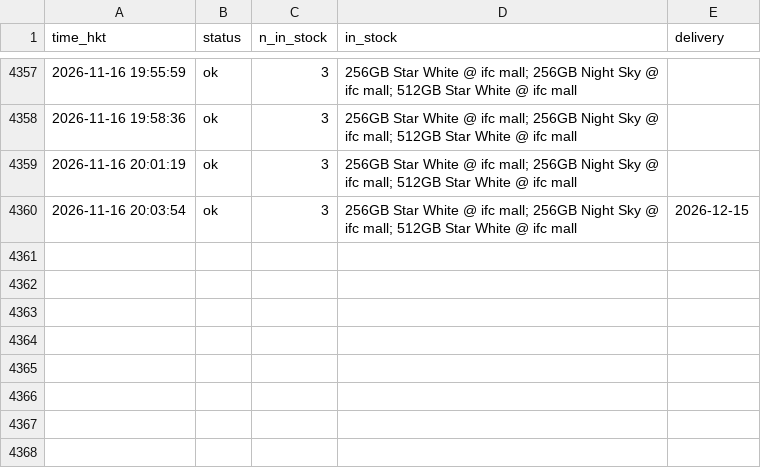
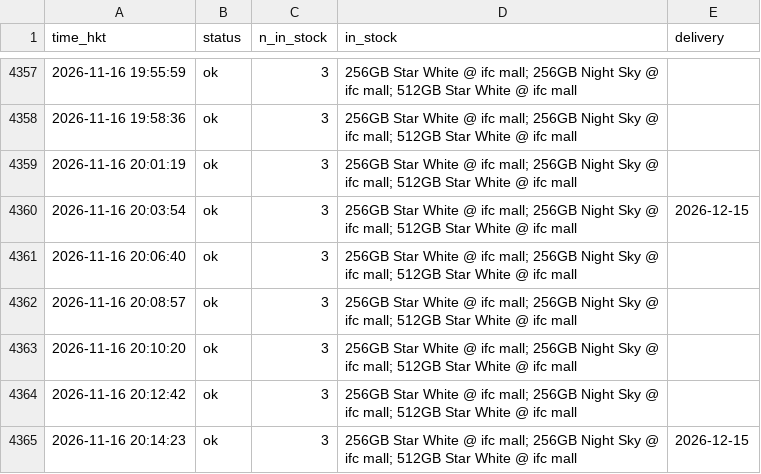
Before and after one commit to ryancwho/duo-watch, a CSV file: polls.csv, drawn as a sheet; only a part is shown, gaps mark what is left out.

```diff
--- a/polls.csv
+++ b/polls.csv
@@ -4360 +4360,6 @@ time_hkt,status,n_in_stock,in_stock,delivery
 2026-11-16 20:03:54,ok,3,256GB Star White @ ifc mall; 256GB Night Sky @ ifc mall; 512GB Star White @ ifc mall,2026-12-15
+2026-11-16 20:06:40,ok,3,256GB Star White @ ifc mall; 256GB Night Sky @ ifc mall; 512GB Star White @ ifc mall,
+2026-11-16 20:08:57,ok,3,256GB Star White @ ifc mall; 256GB Night Sky @ ifc mall; 512GB Star White @ ifc mall,
+2026-11-16 20:10:20,ok,3,256GB Star White @ ifc mall; 256GB Night Sky @ ifc mall; 512GB Star White @ ifc mall,
+2026-11-16 20:12:42,ok,3,256GB Star White @ ifc mall; 256GB Night Sky @ ifc mall; 512GB Star White @ ifc mall,
+2026-11-16 20:14:23,ok,3,256GB Star White @ ifc mall; 256GB Night Sky @ ifc mall; 512GB Star White @ ifc mall,2026-12-15
```
Also changed, not shown: 2 other files.
